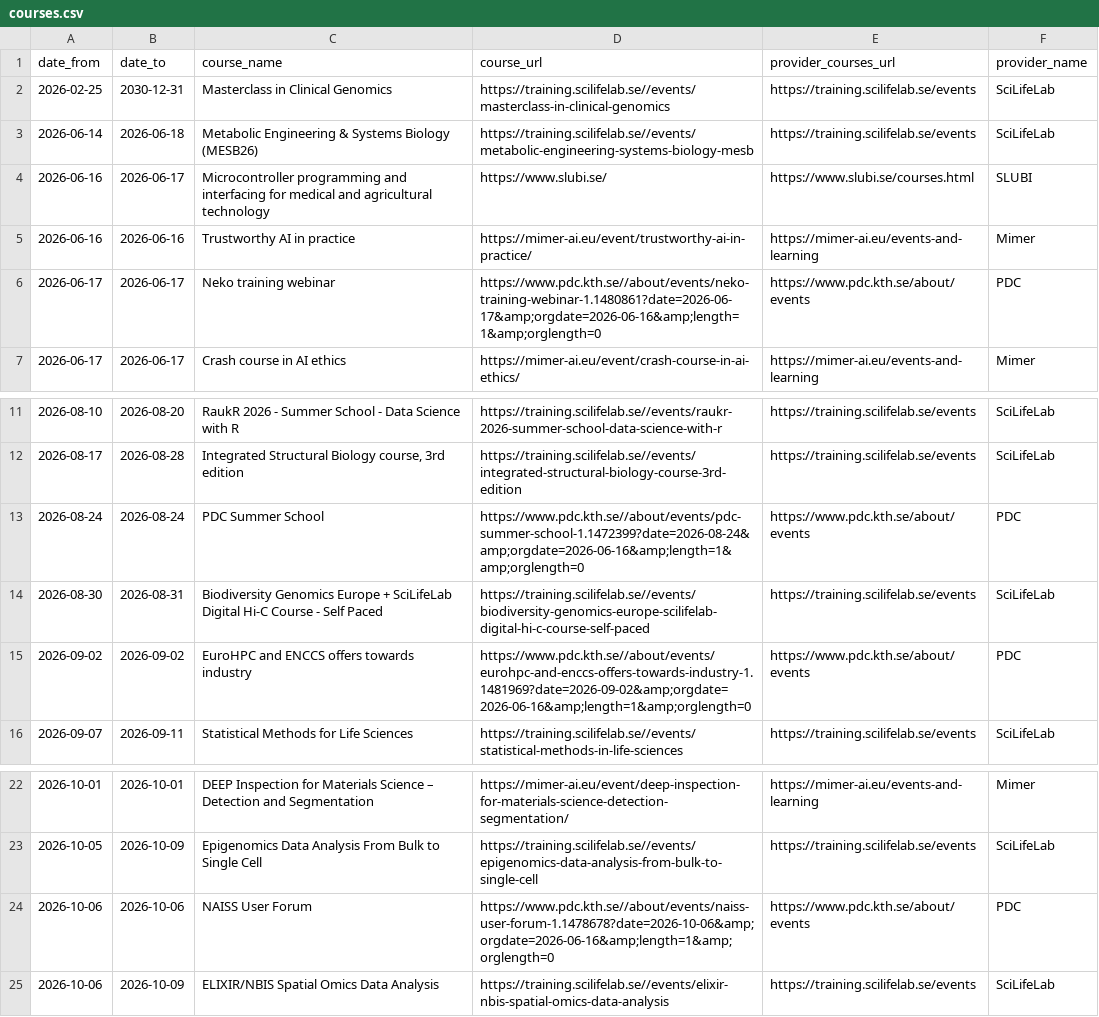
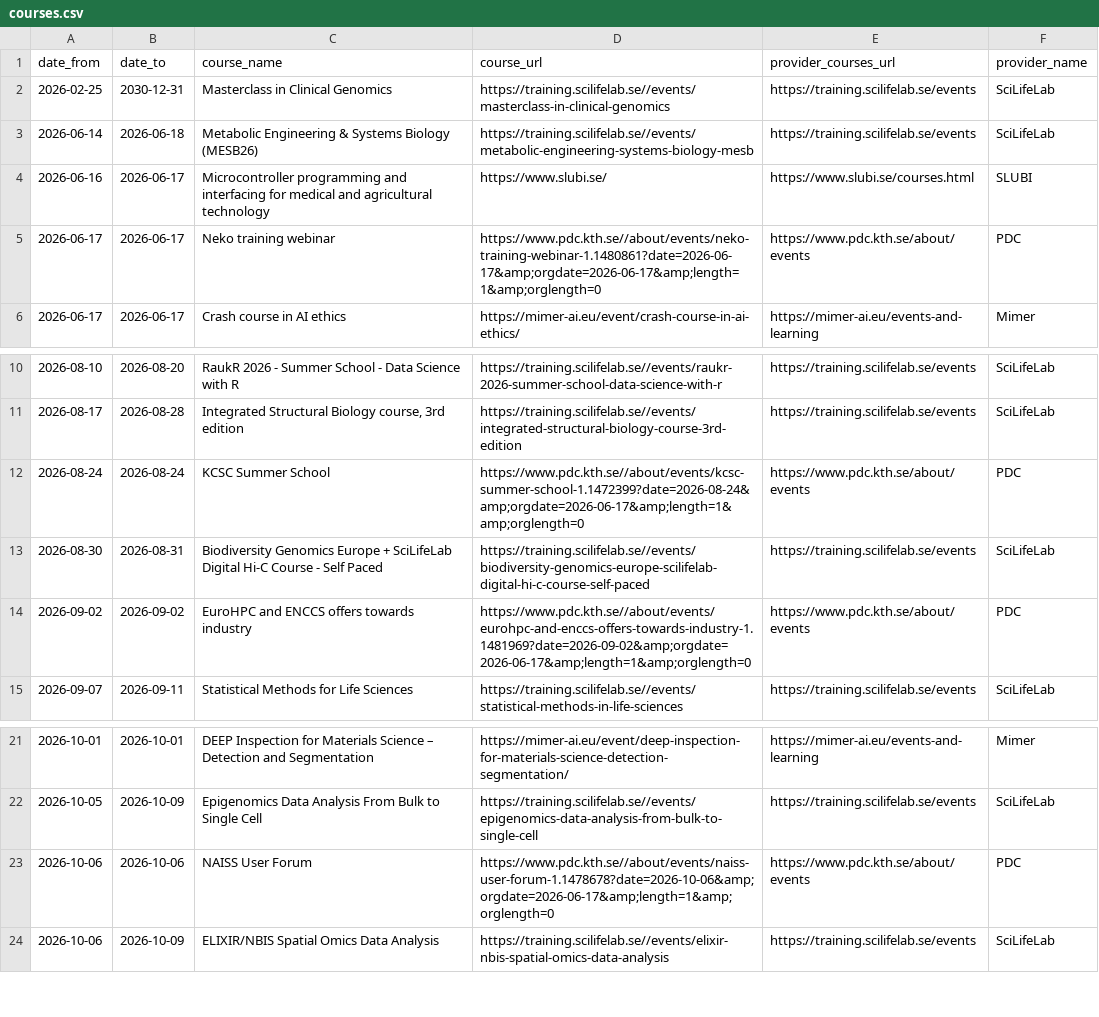
Before and after one commit to NBISweden/SCoRe_user_doc, a CSV file: docs/courses.csv, drawn as a sheet; only a part is shown, gaps mark what is left out.

```diff
--- a/docs/courses.csv
+++ b/docs/courses.csv
@@ -4,4 +4,3 @@ date_from,date_to,course_name,course_url,provider_courses_url,provider_name
 2026-06-16,2026-06-17,Microcontroller programming and interfacing for medical and agricultural technology,https://www.slubi.se/,https://www.slubi.se/courses.html,SLUBI
-2026-06-16,2026-06-16,Trustworthy AI in practice,https://mimer-ai.eu/event/trustworthy-ai-in-practice/,https://mimer-ai.eu/events-and-learning,Mimer
-2026-06-17,2026-06-17,Neko training webinar,https://www.pdc.kth.se//about/events/neko-training-webinar-1.1480861?date=2026-06-17&amp;orgdate=2026-06-16&amp;length=1&amp;orglength=0,https://www.pdc.kth.se/about/events,PDC
+2026-06-17,2026-06-17,Neko training webinar,https://www.pdc.kth.se//about/events/neko-training-webinar-1.1480861?date=2026-06-17&amp;orgdate=2026-06-17&amp;length=1&amp;orglength=0,https://www.pdc.kth.se/about/events,PDC
 2026-06-17,2026-06-17,Crash course in AI ethics,https://mimer-ai.eu/event/crash-course-in-ai-ethics/,https://mimer-ai.eu/events-and-learning,Mimer
@@ -12,5 +11,5 @@ date_from,date_to,course_name,course_url,provider_courses_url,provider_name
 2026-08-17,2026-08-28,"Integrated Structural Biology course, 3rd edition",https://training.scilifelab.se//events/integrated-structural-biology-course-3rd-edition,https://training.scilifelab.se/events,SciLifeLab
-2026-08-24,2026-08-24,PDC Summer School,https://www.pdc.kth.se//about/events/pdc-summer-school-1.1472399?date=2026-08-24&amp;orgdate=2026-06-16&amp;length=1&amp;orglength=0,https://www.pdc.kth.se/about/events,PDC
+2026-08-24,2026-08-24,KCSC Summer School,https://www.pdc.kth.se//about/events/kcsc-summer-school-1.1472399?date=2026-08-24&amp;orgdate=2026-06-17&amp;length=1&amp;orglength=0,https://www.pdc.kth.se/about/events,PDC
 2026-08-30,2026-08-31,Biodiversity Genomics Europe + SciLifeLab Digital Hi-C Course - Self Paced,https://training.scilifelab.se//events/biodiversity-genomics-europe-scilifelab-digital-hi-c-course-self-paced,https://training.scilifelab.se/events,SciLifeLab
-2026-09-02,2026-09-02,EuroHPC and ENCCS offers towards industry,https://www.pdc.kth.se//about/events/eurohpc-and-enccs-offers-towards-industry-1.1481969?date=2026-09-02&amp;orgdate=2026-06-16&amp;length=1&amp;orglength=0,https://www.pdc.kth.se/about/events,PDC
+2026-09-02,2026-09-02,EuroHPC and ENCCS offers towards industry,https://www.pdc.kth.se//about/events/eurohpc-and-enccs-offers-towards-industry-1.1481969?date=2026-09-02&amp;orgdate=2026-06-17&amp;length=1&amp;orglength=0,https://www.pdc.kth.se/about/events,PDC
 2026-09-07,2026-09-11,Statistical Methods for Life Sciences,https://training.scilifelab.se//events/statistical-methods-in-life-sciences,https://training.scilifelab.se/events,SciLifeLab
@@ -23,3 +22,3 @@ date_from,date_to,course_name,course_url,provider_courses_url,provider_name
 2026-10-05,2026-10-09,Epigenomics Data Analysis From Bulk to Single Cell,https://training.scilifelab.se//events/epigenomics-data-analysis-from-bulk-to-single-cell,https://training.scilifelab.se/events,SciLifeLab
-2026-10-06,2026-10-06,NAISS User Forum,https://www.pdc.kth.se//about/events/naiss-user-forum-1.1478678?date=2026-10-06&amp;orgdate=2026-06-16&amp;length=1&amp;orglength=0,https://www.pdc.kth.se/about/events,PDC
+2026-10-06,2026-10-06,NAISS User Forum,https://www.pdc.kth.se//about/events/naiss-user-forum-1.1478678?date=2026-10-06&amp;orgdate=2026-06-17&amp;length=1&amp;orglength=0,https://www.pdc.kth.se/about/events,PDC
 2026-10-06,2026-10-09,ELIXIR/NBIS Spatial Omics Data Analysis,https://training.scilifelab.se//events/elixir-nbis-spatial-omics-data-analysis,https://training.scilifelab.se/events,SciLifeLab
```
Also changed, not shown: 2 other files.
